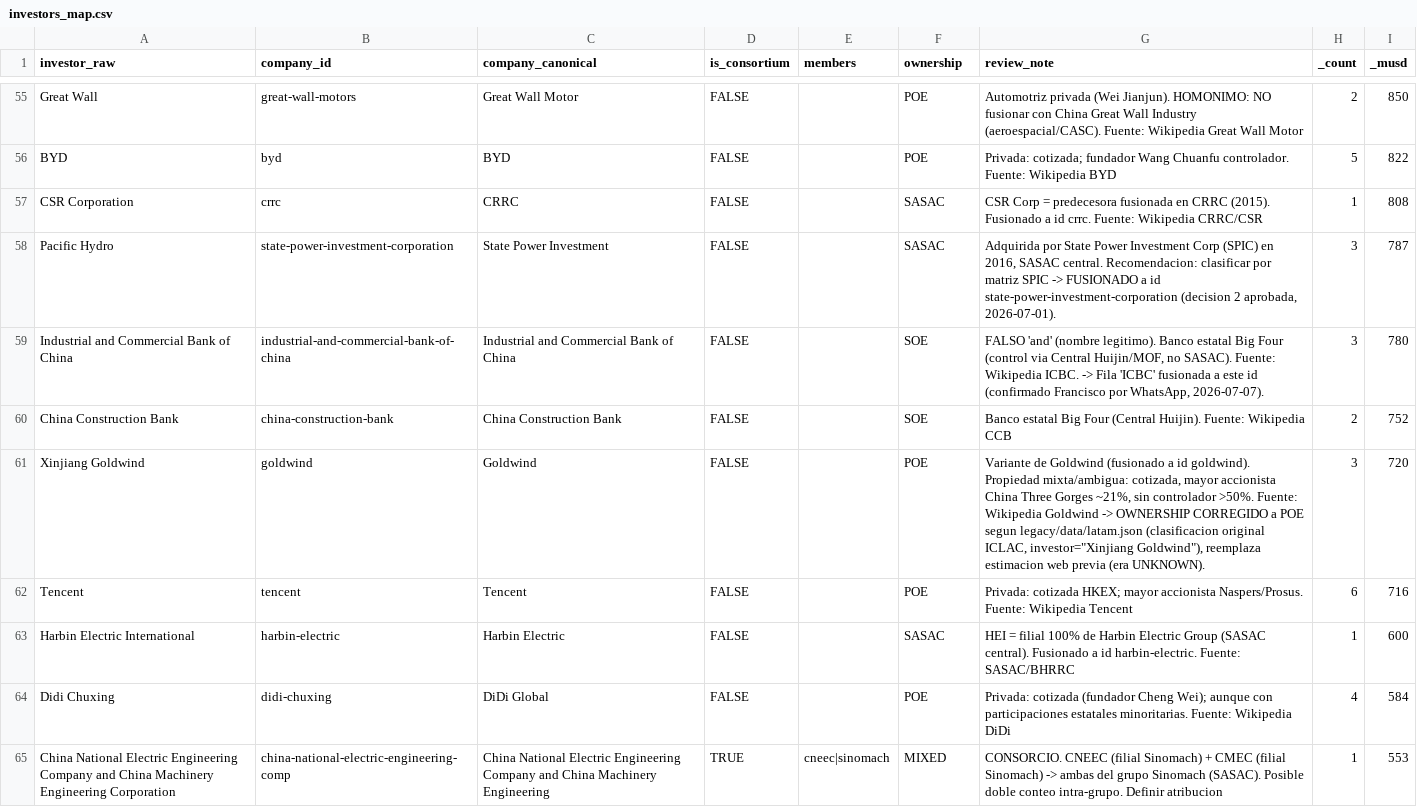
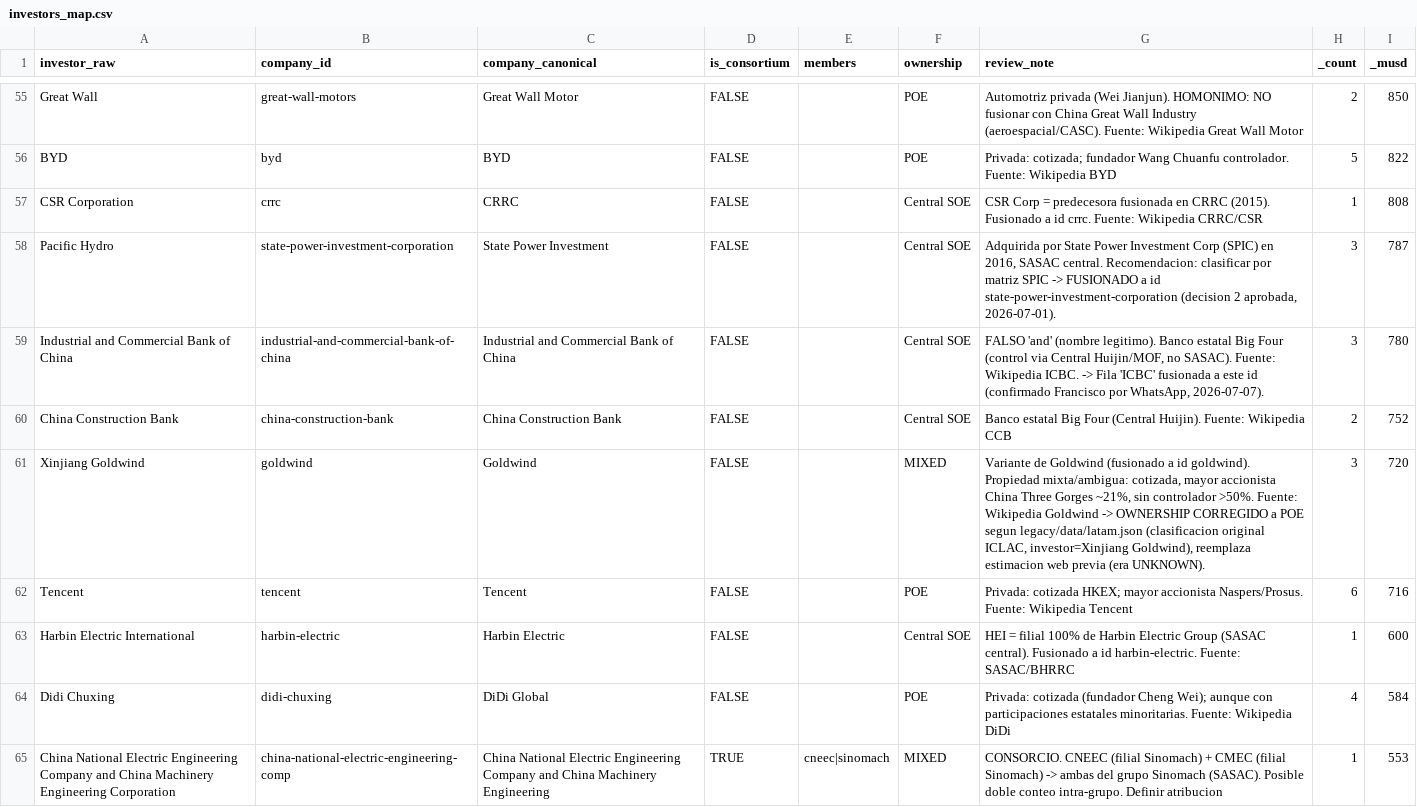
Before and after one commit to MilenioICLAC/iclac-mapa-fdi, a CSV file: data/schema/investors_map.csv, drawn as a sheet; only a part is shown, gaps mark what is left out; the diff covers the shown part only.

Commit message:
feat: add investor coverage checker and validation scripts
- Implemented `check_investor_coverage.mjs` to list investors not mapped in `investors_map.json`, providing insights for ownership verdicts.
- Created `countries.mjs` to parse and manage country data from a CSV, making it editable and dynamic for validation processes.
- Developed `load_registry.mjs` to handle I/O for country data and available borders, integrating with the validation framework.
- Introduced `normalize.mjs` for shared normalization functions used by both the validator and ETL processes, ensuring consistency.
- Added `validate_investors.mjs` for validating the investor table against defined rules, including ownership types and consortium checks.
- Created `rebuild_investors_map_ownership.mjs` to reconstruct ownership data based on external reviews, updating the investors map accordingly.
- Implemented `restore_investor_raw.mjs` to restore original investor names from previous data sources, addressing normalization issues.
- Added tests for investor validation in `validate_investors.test.mjs` to ensure robustness and correctness of validation logic.

```diff
--- a/data/schema/investors_map.csv
+++ b/data/schema/investors_map.csv
@@ -56,9 +56,9 @@ Great Wall,great-wall-motors,Great Wall Motor,FALSE,,POE,Automotriz privada (Wei
 BYD,byd,BYD,FALSE,,POE,Privada: cotizada; fundador Wang Chuanfu controlador. Fuente: Wikipedia BYD,5,822
-CSR Corporation,crrc,CRRC,FALSE,,SASAC,CSR Corp = predecesora fusionada en CRRC (2015). Fusionado a id crrc. Fuente: Wikipedia CRRC/CSR,1,808
-Pacific Hydro,state-power-investment-corporation,State Power Investment,FALSE,,SASAC,"Adquirida por State Power Investment Corp (SPIC) en 2016, SASAC central. Recomendacion: clasificar por matriz SPIC -> FUSIONADO a id state-power-investment-corporation (decision 2 aprobada, 2026-07-01).",3,787
-Industrial and Commercial Bank of China,industrial-and-commercial-bank-of-china,Industrial and Commercial Bank of China,FALSE,,SOE,"FALSO 'and' (nombre legitimo). Banco estatal Big Four (control via Central Huijin/MOF, no SASAC). Fuente: Wikipedia ICBC. -> Fila 'ICBC' fusionada a este id (confirmado Francisco por WhatsApp, 2026-07-07).",3,780
-China Construction Bank,china-construction-bank,China Construction Bank,FALSE,,SOE,Banco estatal Big Four (Central Huijin). Fuente: Wikipedia CCB,2,752
-Xinjiang Goldwind,goldwind,Goldwind,FALSE,,POE,"Variante de Goldwind (fusionado a id goldwind). Propiedad mixta/ambigua: cotizada, mayor accionista China Three Gorges ~21%, sin controlador >50%. Fuente: Wikipedia Goldwind -> OWNERSHIP CORREGIDO a POE segun legacy/data/latam.json (clasificacion original ICLAC, investor=""Xinjiang Goldwind""), reemplaza estimacion web previa (era UNKNOWN).",3,720
+CSR Corporation,crrc,CRRC,FALSE,,Central SOE,CSR Corp = predecesora fusionada en CRRC (2015). Fusionado a id crrc. Fuente: Wikipedia CRRC/CSR,1,808
+Pacific Hydro,state-power-investment-corporation,State Power Investment,FALSE,,Central SOE,"Adquirida por State Power Investment Corp (SPIC) en 2016, SASAC central. Recomendacion: clasificar por matriz SPIC -> FUSIONADO a id state-power-investment-corporation (decision 2 aprobada, 2026-07-01).",3,787
+Industrial and Commercial Bank of China,industrial-and-commercial-bank-of-china,Industrial and Commercial Bank of China,FALSE,,Central SOE,"FALSO 'and' (nombre legitimo). Banco estatal Big Four (control via Central Huijin/MOF, no SASAC). Fuente: Wikipedia ICBC. -> Fila 'ICBC' fusionada a este id (confirmado Francisco por WhatsApp, 2026-07-07).",3,780
+China Construction Bank,china-construction-bank,China Construction Bank,FALSE,,Central SOE,Banco estatal Big Four (Central Huijin). Fuente: Wikipedia CCB,2,752
+Xinjiang Goldwind,goldwind,Goldwind,FALSE,,MIXED,"Variante de Goldwind (fusionado a id goldwind). Propiedad mixta/ambigua: cotizada, mayor accionista China Three Gorges ~21%, sin controlador >50%. Fuente: Wikipedia Goldwind -> OWNERSHIP CORREGIDO a POE segun legacy/data/latam.json (clasificacion original ICLAC, investor=Xinjiang Goldwind), reemplaza estimacion web previa (era UNKNOWN).",3,720
 Tencent,tencent,Tencent,FALSE,,POE,Privada: cotizada HKEX; mayor accionista Naspers/Prosus. Fuente: Wikipedia Tencent,6,716
-Harbin Electric International,harbin-electric,Harbin Electric,FALSE,,SASAC,HEI = filial 100% de Harbin Electric Group (SASAC central). Fusionado a id harbin-electric. Fuente: SASAC/BHRRC,1,600
+Harbin Electric International,harbin-electric,Harbin Electric,FALSE,,Central SOE,HEI = filial 100% de Harbin Electric Group (SASAC central). Fusionado a id harbin-electric. Fuente: SASAC/BHRRC,1,600
 Didi Chuxing,didi-chuxing,DiDi Global,FALSE,,POE,Privada: cotizada (fundador Cheng Wei); aunque con participaciones estatales minoritarias. Fuente: Wikipedia DiDi,4,584
```
Also changed, not shown: 128 edited cells elsewhere in this file, 33 other files.
